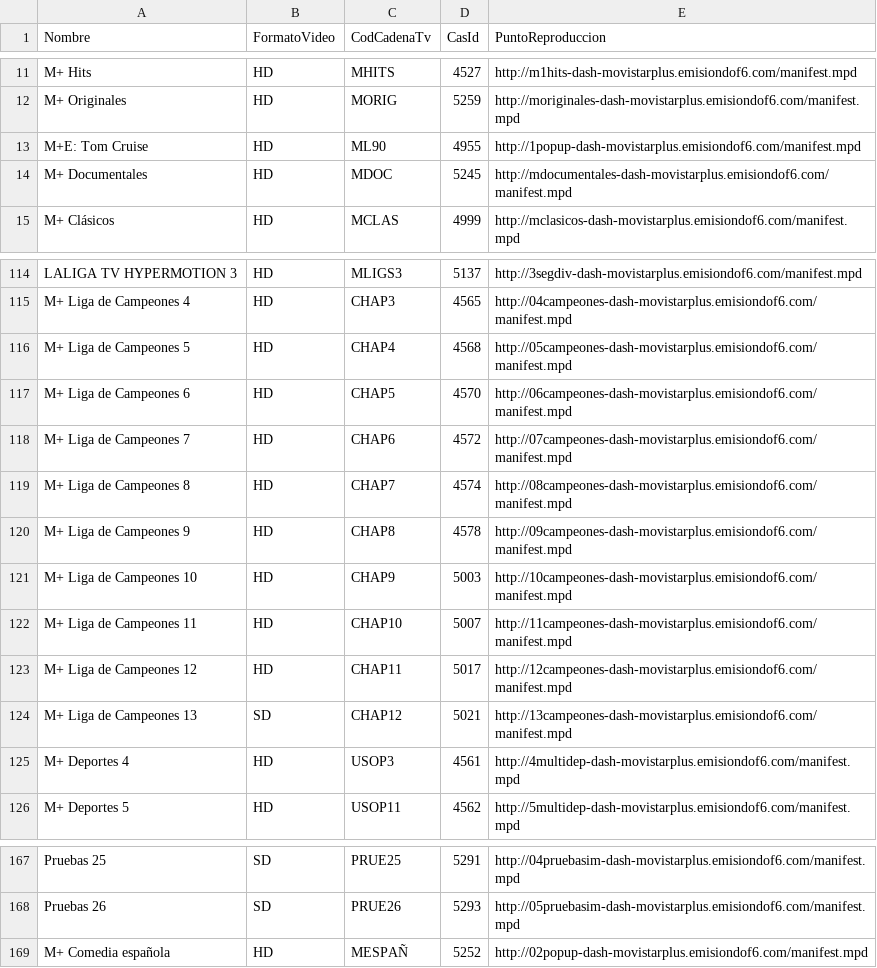
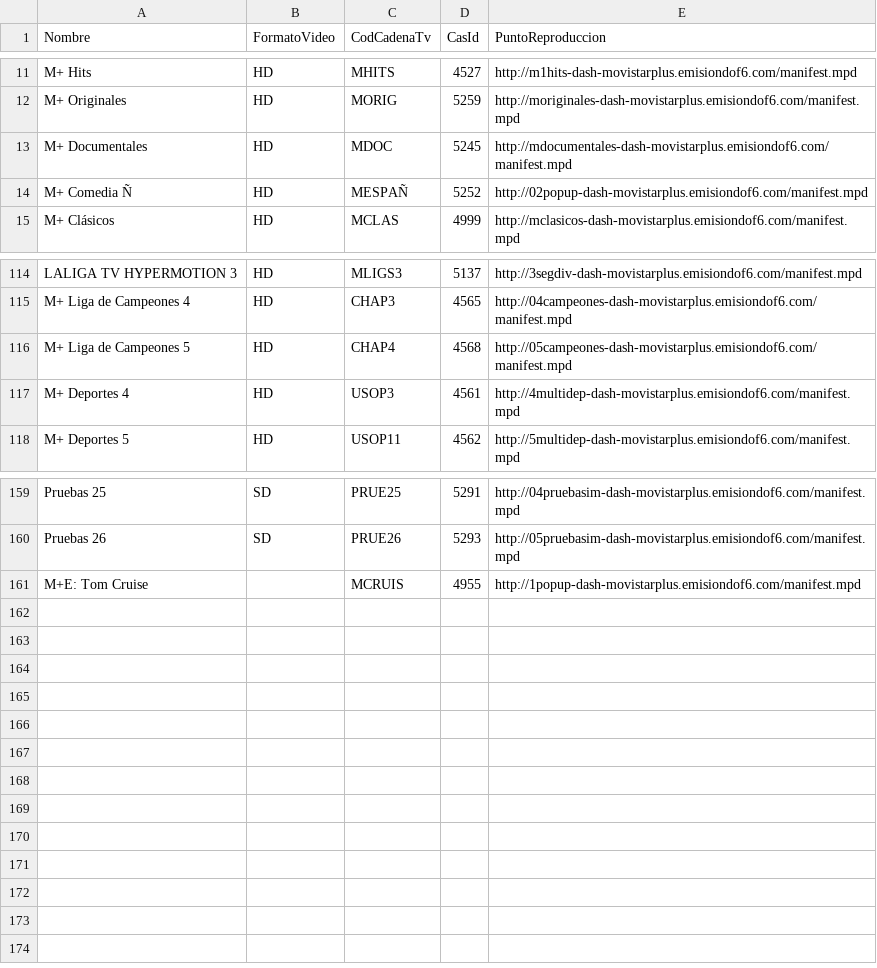
Before and after one commit to 1YZTOOAr/Mfeed, a CSV file: difusion.csv, drawn as a sheet; only a part is shown, gaps mark what is left out.

```diff
--- a/difusion.csv
+++ b/difusion.csv
@@ -12,4 +12,4 @@ M+ Hits,HD,MHITS,4527,http://m1hits-dash-movistarplus.emisiondof6.com/manifest.m
 M+ Originales,HD,MORIG,5259,http://moriginales-dash-movistarplus.emisiondof6.com/manifest.mpd
-M+E: Tom Cruise,HD,ML90,4955,http://1popup-dash-movistarplus.emisiondof6.com/manifest.mpd
 M+ Documentales,HD,MDOC,5245,http://mdocumentales-dash-movistarplus.emisiondof6.com/manifest.mpd
+M+ Comedia Ñ,HD,MESPAÑ,5252,http://02popup-dash-movistarplus.emisiondof6.com/manifest.mpd
 M+ Clásicos,HD,MCLAS,4999,http://mclasicos-dash-movistarplus.emisiondof6.com/manifest.mpd
@@ -116,10 +116,2 @@ M+ Liga de Campeones  4,HD,CHAP3,4565,http://04campeones-dash-movistarplus.emisi
 M+ Liga de Campeones 5,HD,CHAP4,4568,http://05campeones-dash-movistarplus.emisiondof6.com/manifest.mpd
-M+ Liga de Campeones 6,HD,CHAP5,4570,http://06campeones-dash-movistarplus.emisiondof6.com/manifest.mpd
-M+ Liga de Campeones 7,HD,CHAP6,4572,http://07campeones-dash-movistarplus.emisiondof6.com/manifest.mpd
-M+ Liga de Campeones 8,HD,CHAP7,4574,http://08campeones-dash-movistarplus.emisiondof6.com/manifest.mpd
-M+ Liga de Campeones 9,HD,CHAP8,4578,http://09campeones-dash-movistarplus.emisiondof6.com/manifest.mpd
-M+ Liga de Campeones 10,HD,CHAP9,5003,http://10campeones-dash-movistarplus.emisiondof6.com/manifest.mpd
-M+ Liga de Campeones 11,HD,CHAP10,5007,http://11campeones-dash-movistarplus.emisiondof6.com/manifest.mpd
-M+ Liga de Campeones 12,HD,CHAP11,5017,http://12campeones-dash-movistarplus.emisiondof6.com/manifest.mpd
-M+ Liga de Campeones 13,SD,CHAP12,5021,http://13campeones-dash-movistarplus.emisiondof6.com/manifest.mpd
 M+ Deportes 4,HD,USOP3,4561,http://4multidep-dash-movistarplus.emisiondof6.com/manifest.mpd
@@ -168,2 +160,2 @@ Pruebas 25,SD,PRUE25,5291,http://04pruebasim-dash-movistarplus.emisiondof6.com/m
 Pruebas 26,SD,PRUE26,5293,http://05pruebasim-dash-movistarplus.emisiondof6.com/manifest.mpd
-M+ Comedia española,HD,MESPAÑ,5252,http://02popup-dash-movistarplus.emisiondof6.com/manifest.mpd
+M+E: Tom Cruise,,MCRUIS,4955,http://1popup-dash-movistarplus.emisiondof6.com/manifest.mpd
```
Also changed, not shown: ott.csv.
